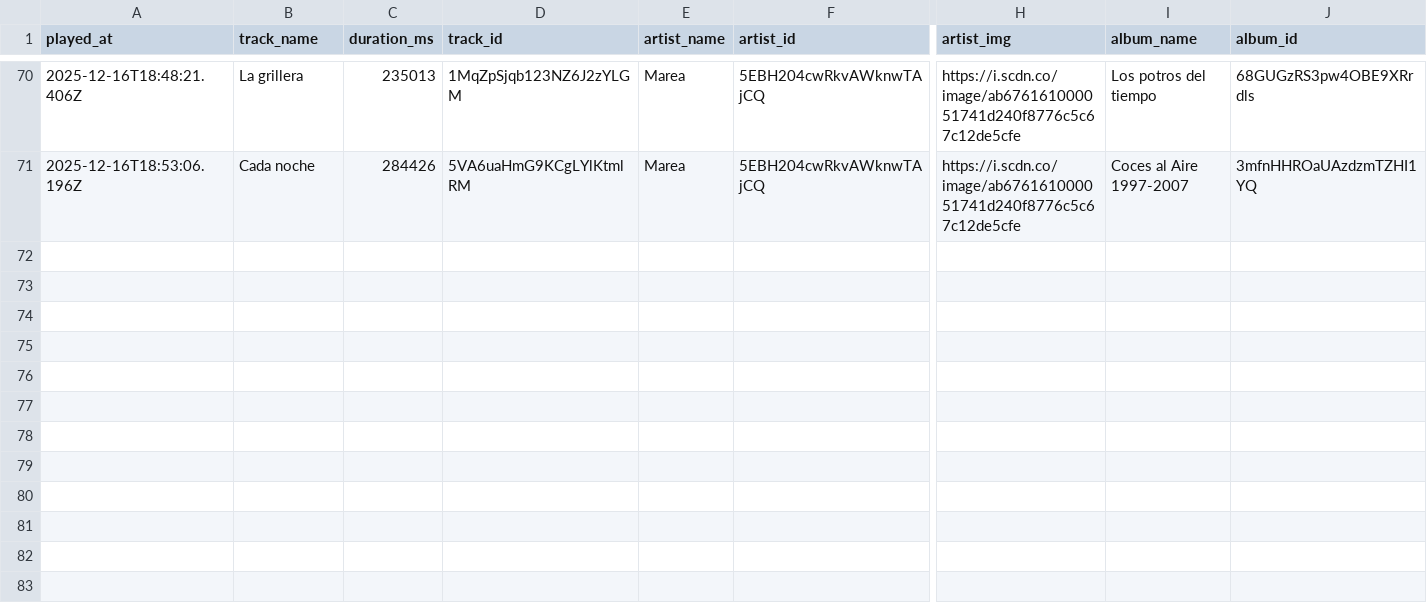
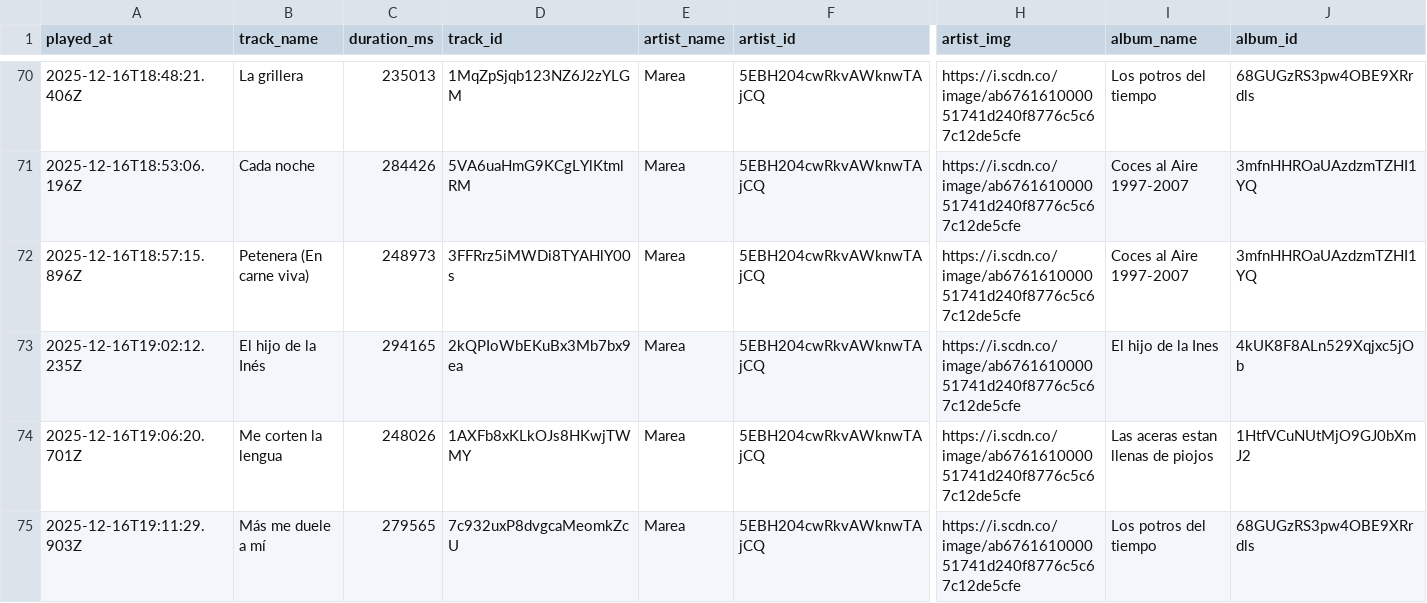
Before and after one commit to Edupastore/spothistory, a CSV file: spotify_history.csv, drawn as a sheet; only a part is shown, gaps mark what is left out; rows hold the shown columns only; the diff names each change by its address in the sheet, - before the commit and + after, or states it on an @@ line.

```diff
--- a/spotify_history.csv
+++ b/spotify_history.csv
+row 72: 2025-12-16T18:57:15.896Z | Petenera (En carne viva) | 248973 | 3FFRrz5iMWDi8TYAHlY00s | Marea | 5EBH204cwRkvAWknwTAjCQ | https://i.scdn.co/image/ab676161000051741d240f8776c5c67c12de5cfe | Coces al Aire 1997-2007 | 3mfnHHROaUAzdzmTZHI1YQ
+row 73: 2025-12-16T19:02:12.235Z | El hijo de la Inés | 294165 | 2kQPIoWbEKuBx3Mb7bx9ea | Marea | 5EBH204cwRkvAWknwTAjCQ | https://i.scdn.co/image/ab676161000051741d240f8776c5c67c12de5cfe | El hijo de la Ines | 4kUK8F8ALn529Xqjxc5jOb
+row 74: 2025-12-16T19:06:20.701Z | Me corten la lengua | 248026 | 1AXFb8xKLkOJs8HKwjTWMY | Marea | 5EBH204cwRkvAWknwTAjCQ | https://i.scdn.co/image/ab676161000051741d240f8776c5c67c12de5cfe | Las aceras estan llenas de piojos | 1HtfVCuNUtMjO9GJ0bXmJ2
+row 75: 2025-12-16T19:11:29.903Z | Más me duele a mí | 279565 | 7c932uxP8dvgcaMeomkZcU | Marea | 5EBH204cwRkvAWknwTAjCQ | https://i.scdn.co/image/ab676161000051741d240f8776c5c67c12de5cfe | Los potros del tiempo | 68GUGzRS3pw4OBE9XRrdls
```
